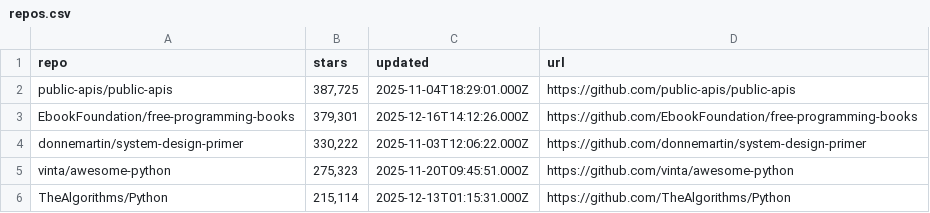
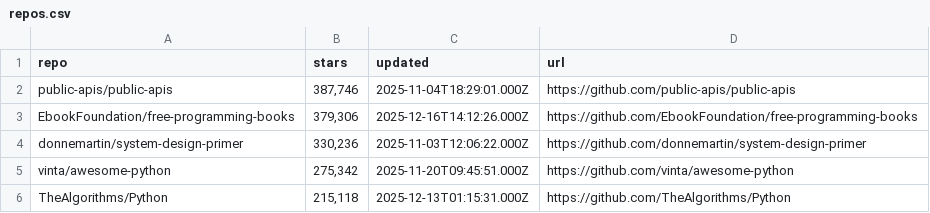
Before and after one commit to hassaan871/chromium-automation-task, a CSV file: github_scraper/repos.csv, drawn as a sheet.

Commit message:
fixed github scraper with enhanced directory detection

```diff
--- a/github_scraper/repos.csv
+++ b/github_scraper/repos.csv
@@ -1,6 +1,6 @@
 repo,stars,updated,url
-public-apis/public-apis,"387,725",2025-11-04T18:29:01.000Z,https://github.com/public-apis/public-apis
-EbookFoundation/free-programming-books,"379,301",2025-12-16T14:12:26.000Z,https://github.com/EbookFoundation/free-programming-books
-donnemartin/system-design-primer,"330,222",2025-11-03T12:06:22.000Z,https://github.com/donnemartin/system-design-primer
-vinta/awesome-python,"275,323",2025-11-20T09:45:51.000Z,https://github.com/vinta/awesome-python
-TheAlgorithms/Python,"215,114",2025-12-13T01:15:31.000Z,https://github.com/TheAlgorithms/Python
+public-apis/public-apis,"387,746",2025-11-04T18:29:01.000Z,https://github.com/public-apis/public-apis
+EbookFoundation/free-programming-books,"379,306",2025-12-16T14:12:26.000Z,https://github.com/EbookFoundation/free-programming-books
+donnemartin/system-design-primer,"330,236",2025-11-03T12:06:22.000Z,https://github.com/donnemartin/system-design-primer
+vinta/awesome-python,"275,342",2025-11-20T09:45:51.000Z,https://github.com/vinta/awesome-python
+TheAlgorithms/Python,"215,118",2025-12-13T01:15:31.000Z,https://github.com/TheAlgorithms/Python
```
Also changed, not shown: 2 other files.
